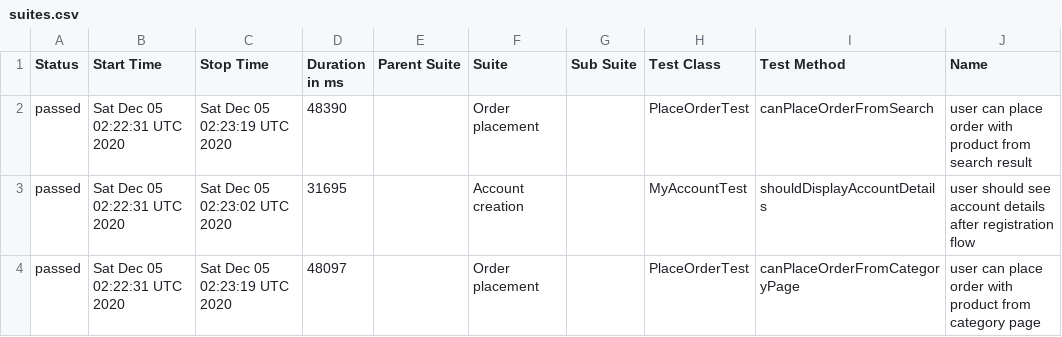
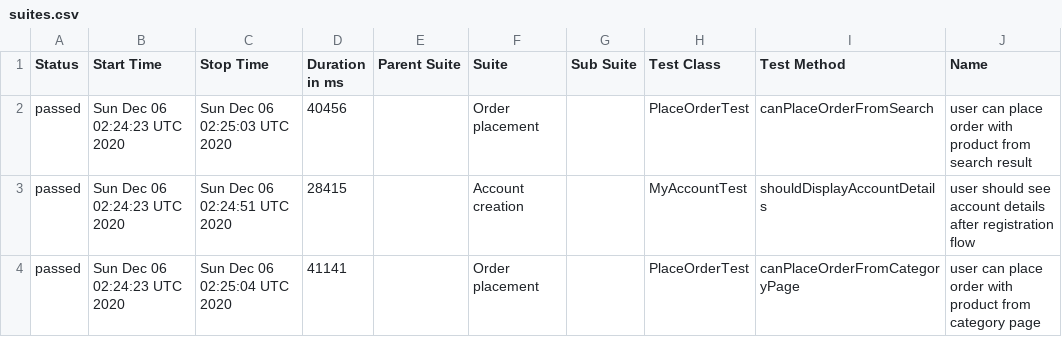
Before and after one commit to isandratskiy/automationpractice-github-actions-demo, a CSV file: data/suites.csv, drawn as a sheet; only a part is shown; the diff names each change by its address in the sheet, - before the commit and + after, or states it on an @@ line.

```diff
--- a/data/suites.csv
+++ b/data/suites.csv
-B2:B4 (Start Time): Sat Dec 05 02:22:31 UTC 2020
+B2:B4 (Start Time): Sun Dec 06 02:24:23 UTC 2020
-C2 (Stop Time): Sat Dec 05 02:23:19 UTC 2020
+C2 (Stop Time): Sun Dec 06 02:25:03 UTC 2020
-D2 (Duration in ms): 48390
+D2 (Duration in ms): 40456
-C3 (Stop Time): Sat Dec 05 02:23:02 UTC 2020
+C3 (Stop Time): Sun Dec 06 02:24:51 UTC 2020
-D3 (Duration in ms): 31695
+D3 (Duration in ms): 28415
-C4 (Stop Time): Sat Dec 05 02:23:19 UTC 2020
+C4 (Stop Time): Sun Dec 06 02:25:04 UTC 2020
-D4 (Duration in ms): 48097
+D4 (Duration in ms): 41141
```
Also changed, not shown: 16 other files.
